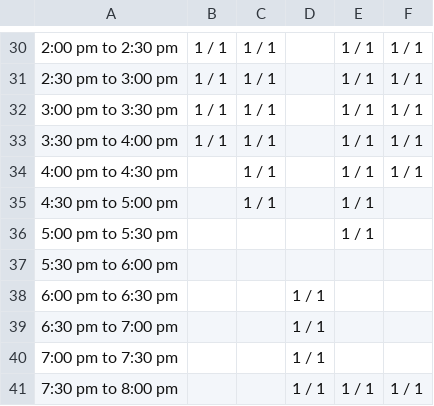
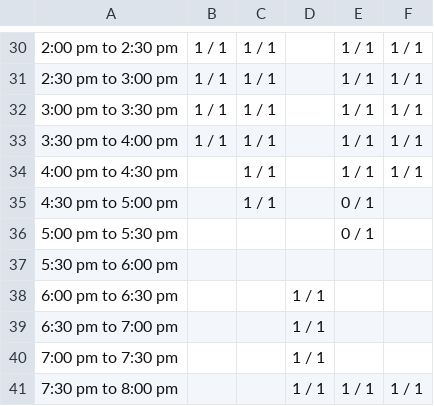
Before and after one commit to vij006/hudle-watch, a CSV file: output-tennis/byday/day0.csv, drawn as a sheet; only a part is shown, gaps mark what is left out; the diff names each change by its address in the sheet, - before the commit and + after, or states it on an @@ line.

```diff
--- a/output-tennis/byday/day0.csv
+++ b/output-tennis/byday/day0.csv
-E35:E36: 1 / 1
+E35:E36: 0 / 1
```
Also changed, not shown: output-tennis/archive.csv, output-tennis/grid.csv, 9 other files.
